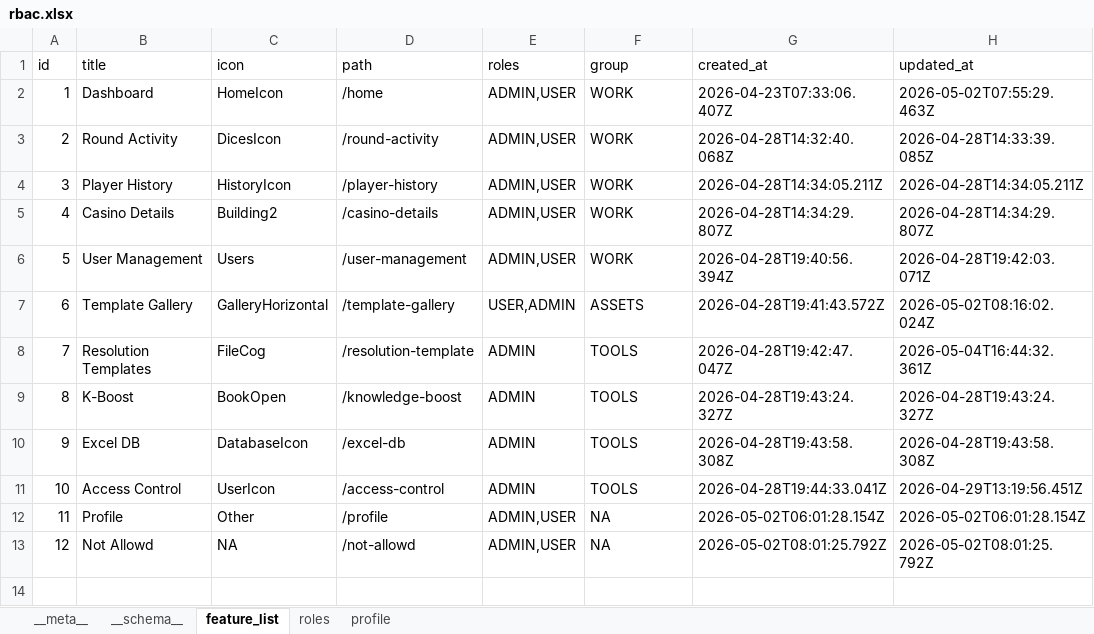
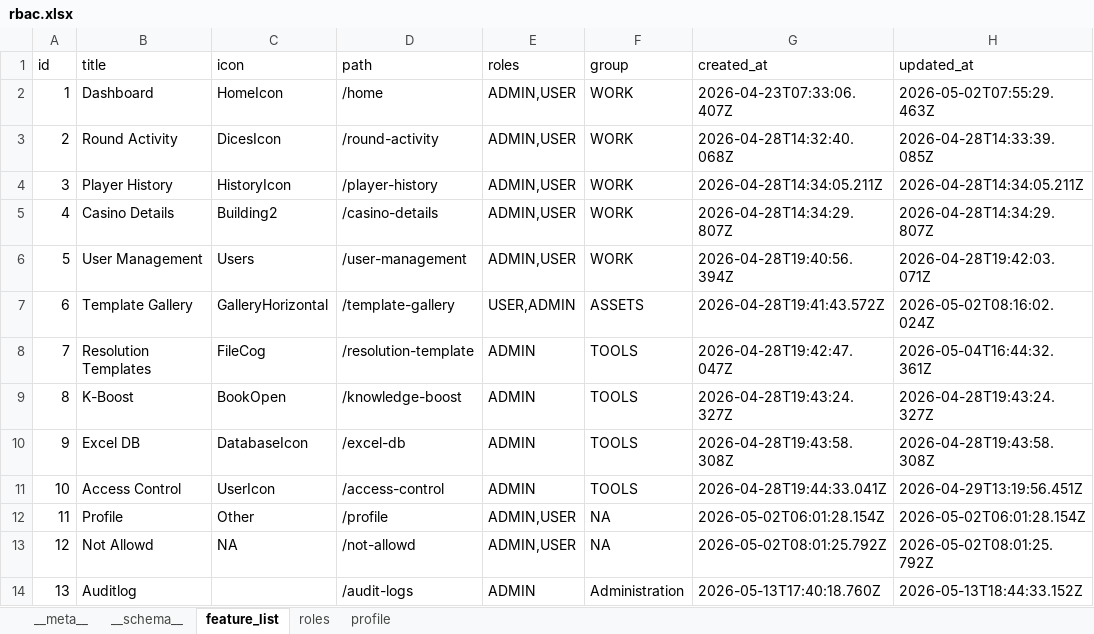
Before and after one commit to shirish-jaiswal/pp-pulse, an Excel workbook: db_storage/rbac.xlsx, sheet feature_list, drawn as a sheet; values as stored, in another font and other column widths than the file's, no borders; the diff names each change by its address in the sheet, - before the commit and + after, or states it on an @@ line.

Commit message:
Add audit logs UI

```diff
--- a/db_storage/rbac.xlsx (sheet feature_list)
+++ b/db_storage/rbac.xlsx (sheet feature_list)
+row 14: 13 | Auditlog |  | /audit-logs | ADMIN | Administration | 2026-05-13T17:40:18.760Z | 2026-05-13T18:44:33.152Z
```
Also changed, not shown: sheet profile, 3 other files.
